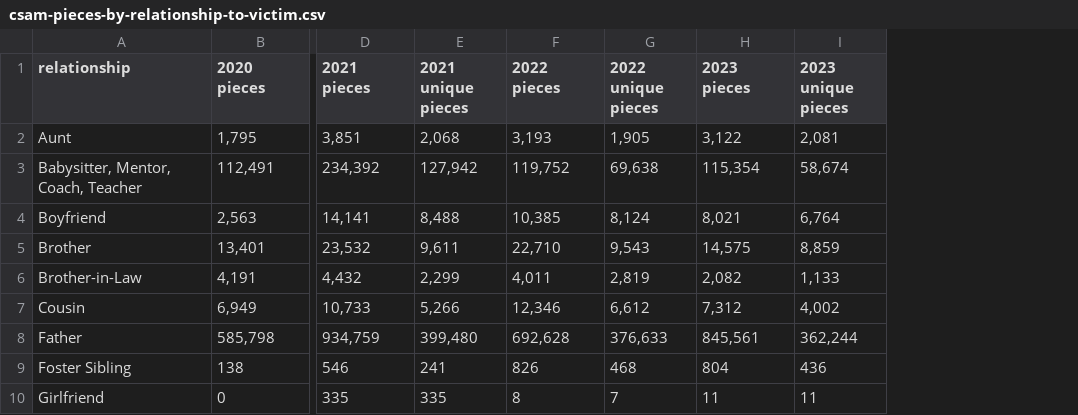
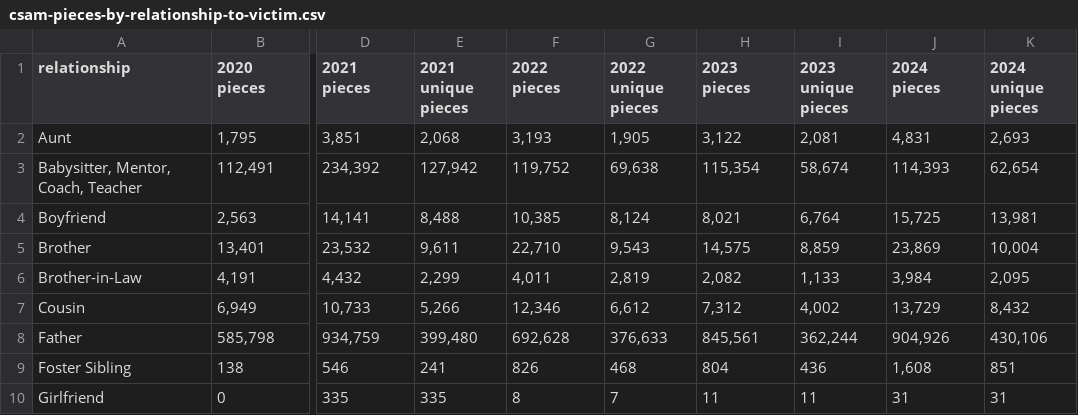
Before and after one commit to apparebit/diaphanous, a CSV file: data/csam-pieces-by-relationship-to-victim.csv, drawn as a sheet; only a part is shown, gaps mark what is left out; the diff names each change by its address in the sheet, - before the commit and + after, or states it on an @@ line.

```diff
--- a/data/csam-pieces-by-relationship-to-victim.csv
+++ b/data/csam-pieces-by-relationship-to-victim.csv
+column J (2024 pieces), rows 2-10: 4,831 | 114,393 | 15,725 | 23,869 | 3,984 | 13,729 | 904,926 | 1,608 | 31
+column K (2024 unique pieces), rows 2-10: 2,693 | 62,654 | 13,981 | 10,004 | 2,095 | 8,432 | 430,106 | 851 | 31
```
Also changed, not shown: data/comparable-reports-by-provider.csv, data/comparable-reports.csv, 22 other files.
